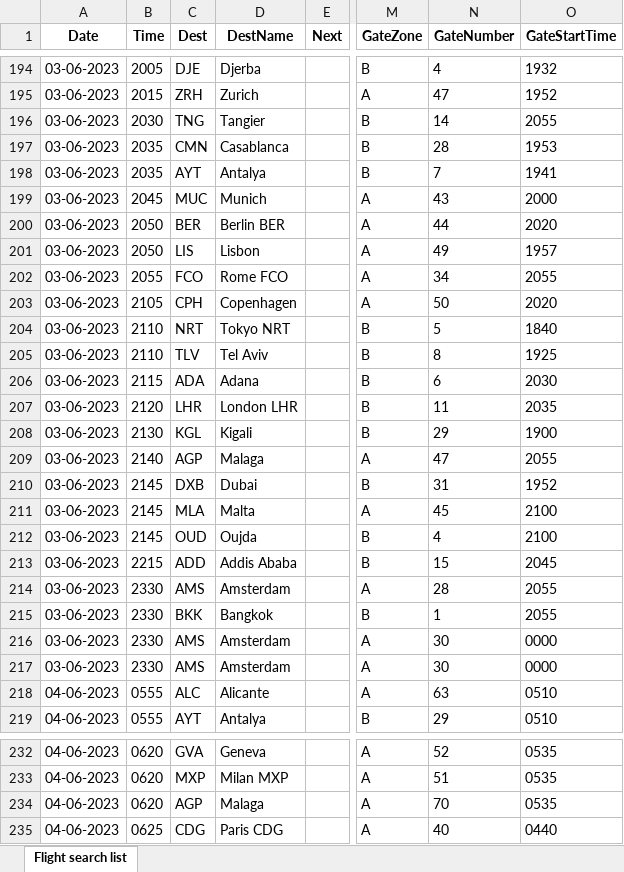
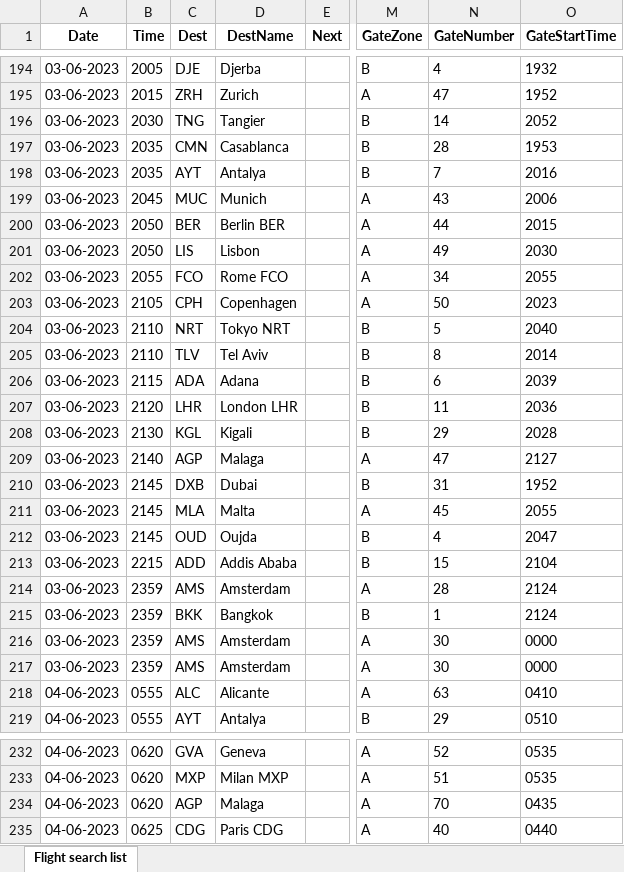
Before and after one commit to silverliningresearch/daily_plan_data_bru, an Excel workbook: BRU_PROF/data/BRU PS - Search List.xlsx, sheet Flight search list, drawn as a sheet; only a part is shown, gaps mark what is left out; values as stored, in another font and other column widths than the file's, no borders; the diff covers the shown part only; the diff names each change by its address in the sheet, - before the commit and + after, or states it on an @@ line.

Commit message:
update new data

```diff
--- a/BRU_PROF/data/BRU PS - Search List.xlsx (sheet Flight search list)
+++ b/BRU_PROF/data/BRU PS - Search List.xlsx (sheet Flight search list)
-O196 (GateStartTime): 2055
+O196 (GateStartTime): 2052
-O198 (GateStartTime): 1941
+O198 (GateStartTime): 2016
-O199 (GateStartTime): 2000
+O199 (GateStartTime): 2006
-O200 (GateStartTime): 2020
+O200 (GateStartTime): 2015
-O201 (GateStartTime): 1957
+O201 (GateStartTime): 2030
-O203 (GateStartTime): 2020
+O203 (GateStartTime): 2023
-O204 (GateStartTime): 1840
+O204 (GateStartTime): 2040
-O205 (GateStartTime): 1925
+O205 (GateStartTime): 2014
-O206 (GateStartTime): 2030
+O206 (GateStartTime): 2039
-O207 (GateStartTime): 2035
+O207 (GateStartTime): 2036
-O208 (GateStartTime): 1900
+O208 (GateStartTime): 2028
-O209 (GateStartTime): 2055
+O209 (GateStartTime): 2127
-O211 (GateStartTime): 2100
+O211 (GateStartTime): 2055
-O212 (GateStartTime): 2100
+O212 (GateStartTime): 2047
-O213 (GateStartTime): 2045
+O213 (GateStartTime): 2104
-B214:B217 (Time): 2330
+B214:B217 (Time): 2359
-O214:O215 (GateStartTime): 2055
+O214:O215 (GateStartTime): 2124
-O218 (GateStartTime): 0510
+O218 (GateStartTime): 0410
-O234 (GateStartTime): 0535
+O234 (GateStartTime): 0435
```
Also changed, not shown: 6 edited cells elsewhere in this sheet, 3 other files.
